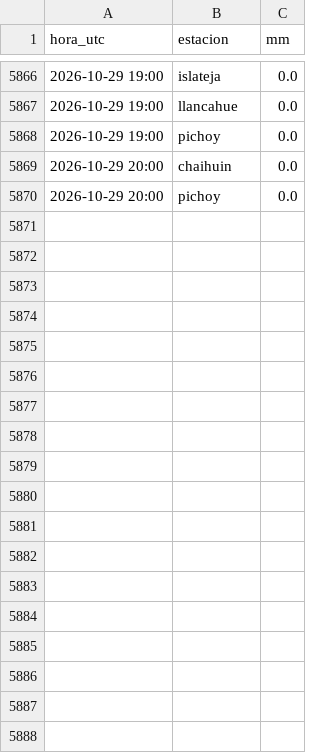
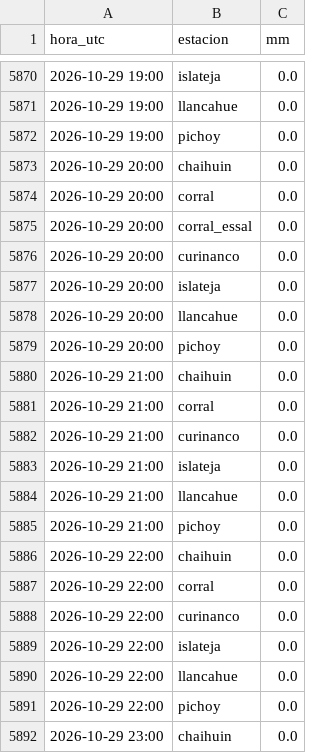
Before and after one commit to msuazo25/MonitorDeLluviaValdivia, a CSV file: observado/2026-10.csv, drawn as a sheet; only a part is shown, gaps mark what is left out; the diff covers the shown part only; the diff names each change by its address in the sheet, - before the commit and + after, or states it on an @@ line.

```diff
--- a/observado/2026-10.csv
+++ b/observado/2026-10.csv
+row 5874: 2026-10-29 20:00 | corral | 0.0
+row 5875: 2026-10-29 20:00 | corral_essal | 0.0
+row 5876: 2026-10-29 20:00 | curinanco | 0.0
+row 5877: 2026-10-29 20:00 | islateja | 0.0
+row 5878: 2026-10-29 20:00 | llancahue | 0.0
+row 5880: 2026-10-29 21:00 | chaihuin | 0.0
+row 5881: 2026-10-29 21:00 | corral | 0.0
+row 5882: 2026-10-29 21:00 | curinanco | 0.0
+row 5883: 2026-10-29 21:00 | islateja | 0.0
+row 5884: 2026-10-29 21:00 | llancahue | 0.0
+row 5885: 2026-10-29 21:00 | pichoy | 0.0
+row 5886: 2026-10-29 22:00 | chaihuin | 0.0
+row 5887: 2026-10-29 22:00 | corral | 0.0
+row 5888: 2026-10-29 22:00 | curinanco | 0.0
+row 5889: 2026-10-29 22:00 | islateja | 0.0
+row 5890: 2026-10-29 22:00 | llancahue | 0.0
+row 5891: 2026-10-29 22:00 | pichoy | 0.0
+row 5892: 2026-10-29 23:00 | chaihuin | 0.0
```
Also changed, not shown: 15 added rows elsewhere in this file, 3 other files.
